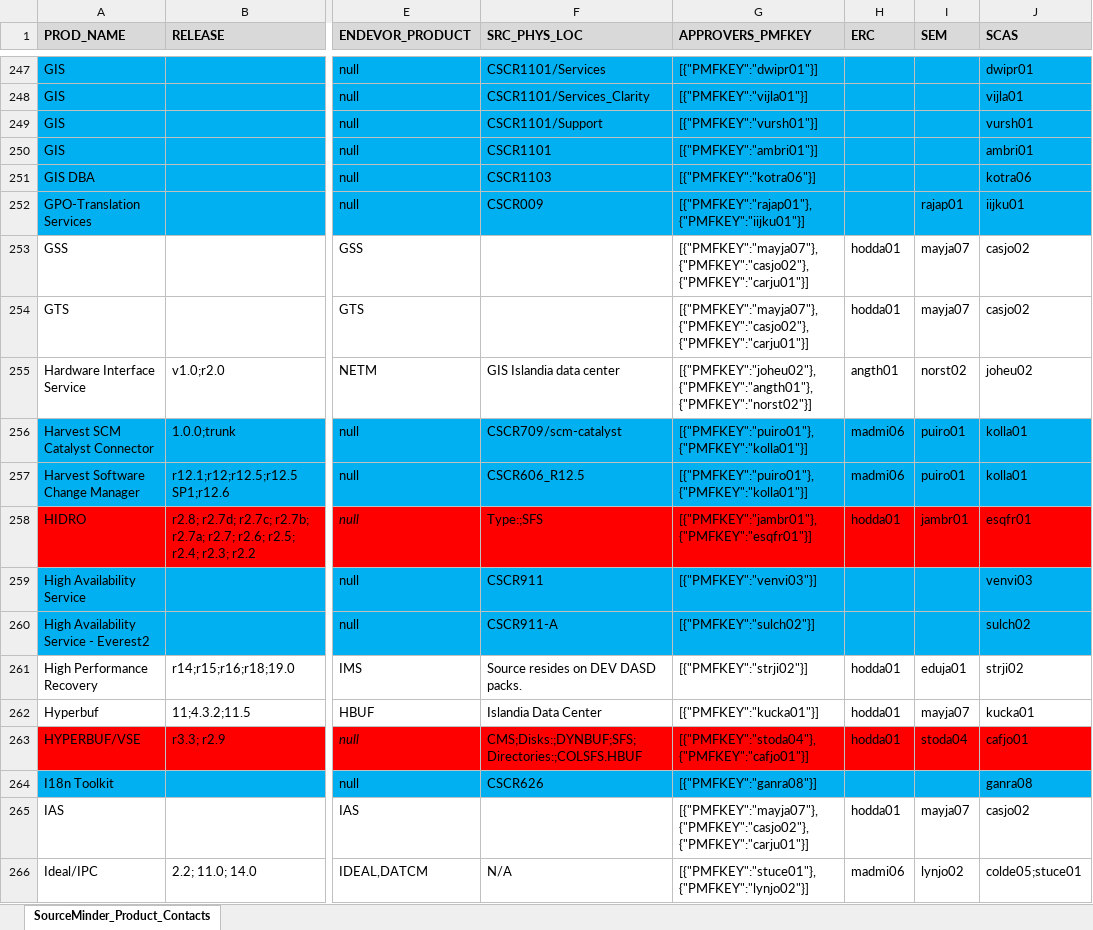
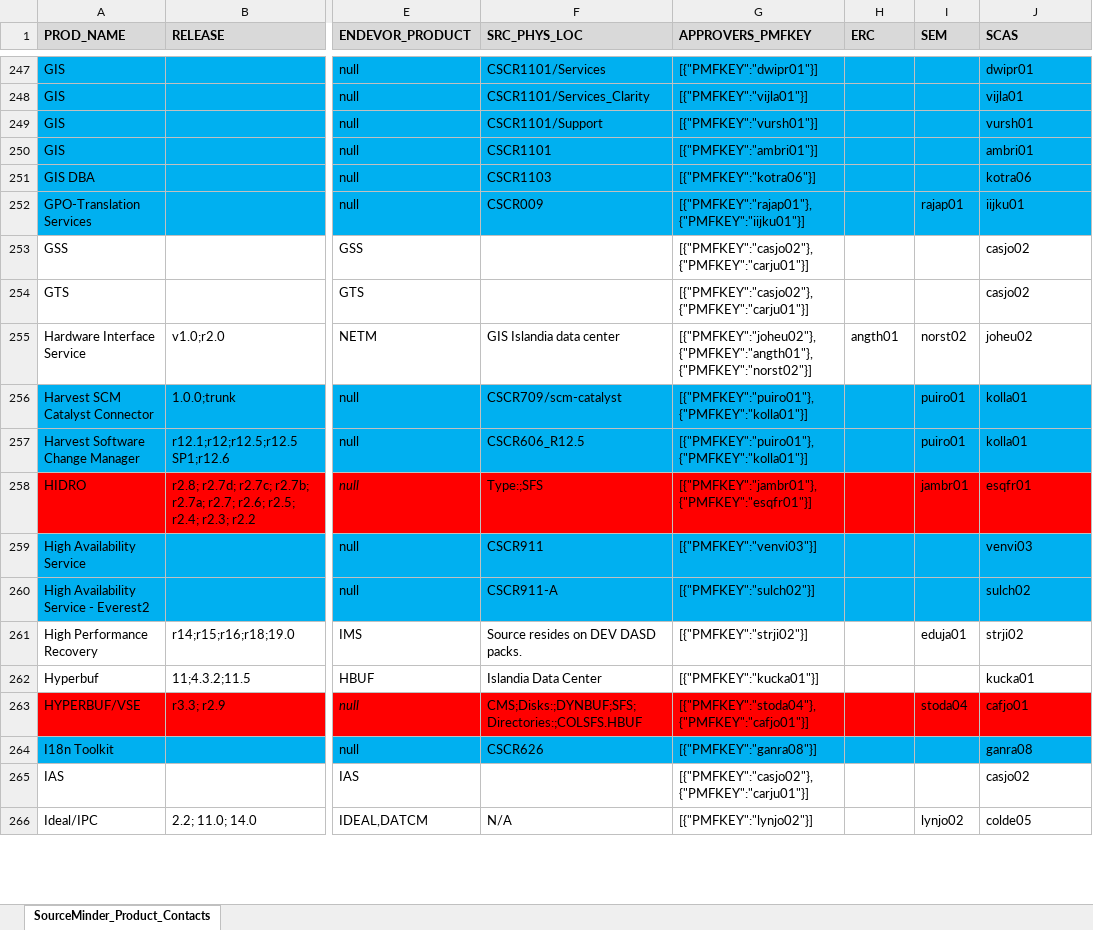
Before and after one commit to morjo02jm/SCM-Attestation-Common-LDAP, an Excel workbook: commonldap/SourceMinder_Product_Contacts.xlsx, sheet SourceMinder_Product_Contacts, drawn as a sheet; only a part is shown, gaps mark what is left out; values as stored, in another font and other column widths than the file's, no borders; the diff covers the shown part only; the diff names each change by its address in the sheet, - before the commit and + after, or states it on an @@ line.

```diff
--- a/commonldap/SourceMinder_Product_Contacts.xlsx (sheet SourceMinder_Product_Contacts)
+++ b/commonldap/SourceMinder_Product_Contacts.xlsx (sheet SourceMinder_Product_Contacts)
-G253:G254 (APPROVERS_PMFKEY): [{"PMFKEY":"mayja07"},{"PMFKEY":"casjo02"},{"PMFKEY":"carju01"}]
+G253:G254 (APPROVERS_PMFKEY): [{"PMFKEY":"casjo02"},{"PMFKEY":"carju01"}]
-H253:H254 (ERC): hodda01
+H253:H254 (ERC): (empty)
-I253:I254 (SEM): mayja07
+I253:I254 (SEM): (empty)
-H256:H257 (ERC): madmi06
+H256:H257 (ERC): (empty)
-H258 (ERC): hodda01
+H258 (ERC): (empty)
-H261:H263 (ERC): hodda01
+H261:H263 (ERC): (empty)
-I262 (SEM): mayja07
+I262 (SEM): (empty)
-G265 (APPROVERS_PMFKEY): [{"PMFKEY":"mayja07"},{"PMFKEY":"casjo02"},{"PMFKEY":"carju01"}]
+G265 (APPROVERS_PMFKEY): [{"PMFKEY":"casjo02"},{"PMFKEY":"carju01"}]
-H265 (ERC): hodda01
+H265 (ERC): (empty)
-I265 (SEM): mayja07
+I265 (SEM): (empty)
-G266 (APPROVERS_PMFKEY): [{"PMFKEY":"stuce01"},{"PMFKEY":"lynjo02"}]
+G266 (APPROVERS_PMFKEY): [{"PMFKEY":"lynjo02"}]
-H266 (ERC): madmi06
+H266 (ERC): (empty)
-J266 (SCAS): colde05;stuce01
+J266 (SCAS): colde05
```
Also changed, not shown: 506 edited cells elsewhere in this sheet, 2 other files.
